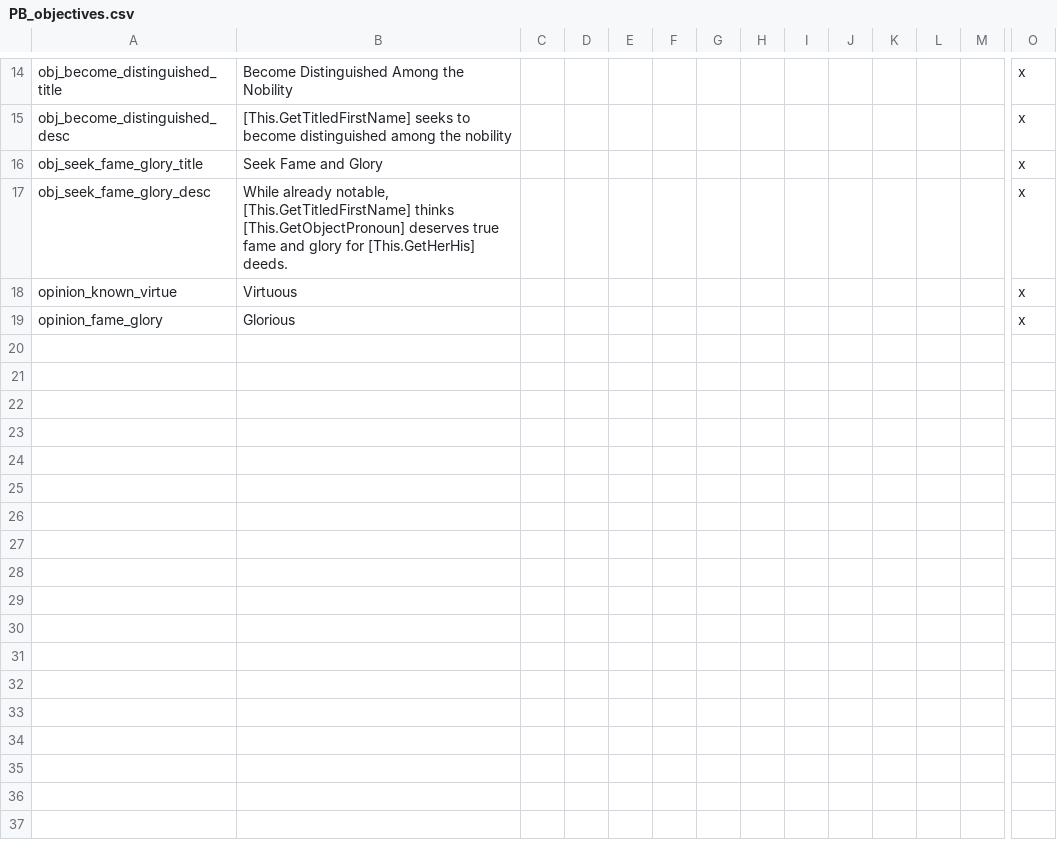
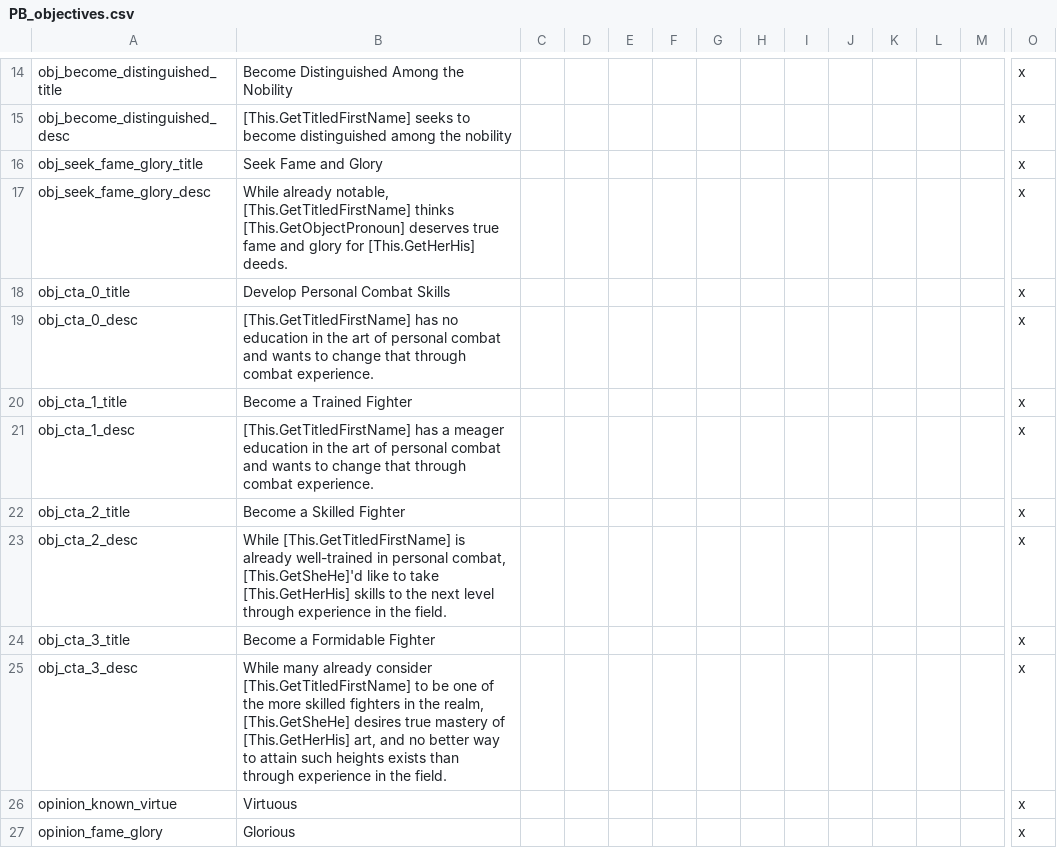
Before and after one commit to Meneth/PB-git, a CSV file: ProjectBalance/localisation/PB_objectives.csv, drawn as a sheet; only a part is shown, gaps mark what is left out; rows hold the shown columns only; the diff names each change by its address in the sheet, - before the commit and + after, or states it on an @@ line.

Commit message:
Combat Trait Advancement sans NDE hooks

```diff
--- a/ProjectBalance/localisation/PB_objectives.csv
+++ b/ProjectBalance/localisation/PB_objectives.csv
+row 18: obj_cta_0_title | Develop Personal Combat Skills |  |  |  |  |  |  |  |  |  |  |  | x
+row 19: obj_cta_0_desc | [This.GetTitledFirstName] has no education in the art of personal combat and wants to change that through combat experience. |  |  |  |  |  |  |  |  |  |  |  | x
+row 20: obj_cta_1_title | Become a Trained Fighter |  |  |  |  |  |  |  |  |  |  |  | x
+row 21: obj_cta_1_desc | [This.GetTitledFirstName] has a meager education in the art of personal combat and wants to change that through combat experience. |  |  |  |  |  |  |  |  |  |  |  | x
+row 22: obj_cta_2_title | Become a Skilled Fighter |  |  |  |  |  |  |  |  |  |  |  | x
+row 23: obj_cta_2_desc | While [This.GetTitledFirstName] is already well-trained in personal combat, [This.GetSheHe]'d like to take [This.GetHerHis] skills to the next level through experience in the field. |  |  |  |  |  |  |  |  |  |  |  | x
+row 24: obj_cta_3_title | Become a Formidable Fighter |  |  |  |  |  |  |  |  |  |  |  | x
+row 25: obj_cta_3_desc | While many already consider [This.GetTitledFirstName] to be one of the more skilled fighters in the realm, [This.GetSheHe] desires true mastery of [This.GetHerHis] art, and no better way to attain such heights exists than through experience in the field. |  |  |  |  |  |  |  |  |  |  |  | x
```
Also changed, not shown: 6 other files.
